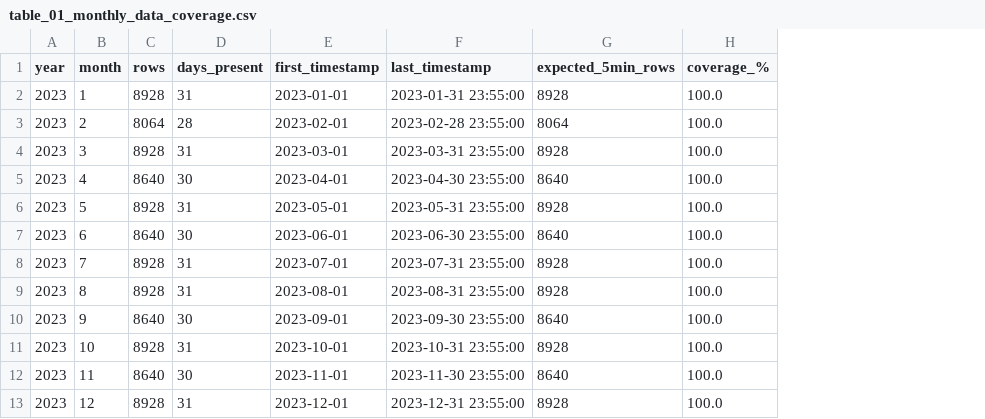
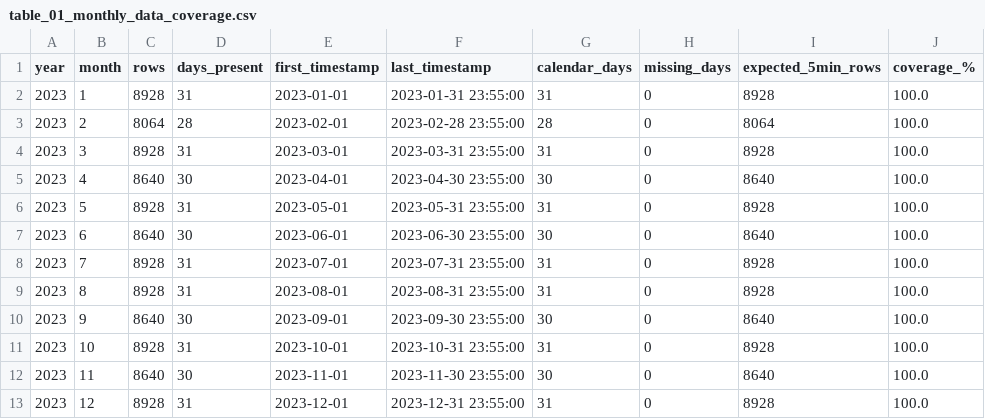
Before and after one commit to SwelSwel/solar-forecasting-s01, a CSV file: outputs/table_01_monthly_data_coverage.csv, drawn as a sheet; only a part is shown; the diff names each change by its address in the sheet, - before the commit and + after, or states it on an @@ line.

Commit message:
Completed  data cleaning, split, features, baselines, walk-forward

```diff
--- a/outputs/table_01_monthly_data_coverage.csv
+++ b/outputs/table_01_monthly_data_coverage.csv
+column G (calendar_days), rows 2-13: 31 | 28 | 31 | 30 | 31 | 30 | 31 | 31 | 30 | 31 | 30 | 31
+column H (missing_days), rows 2-13: all 0
```
Also changed, not shown: 8 other files.
